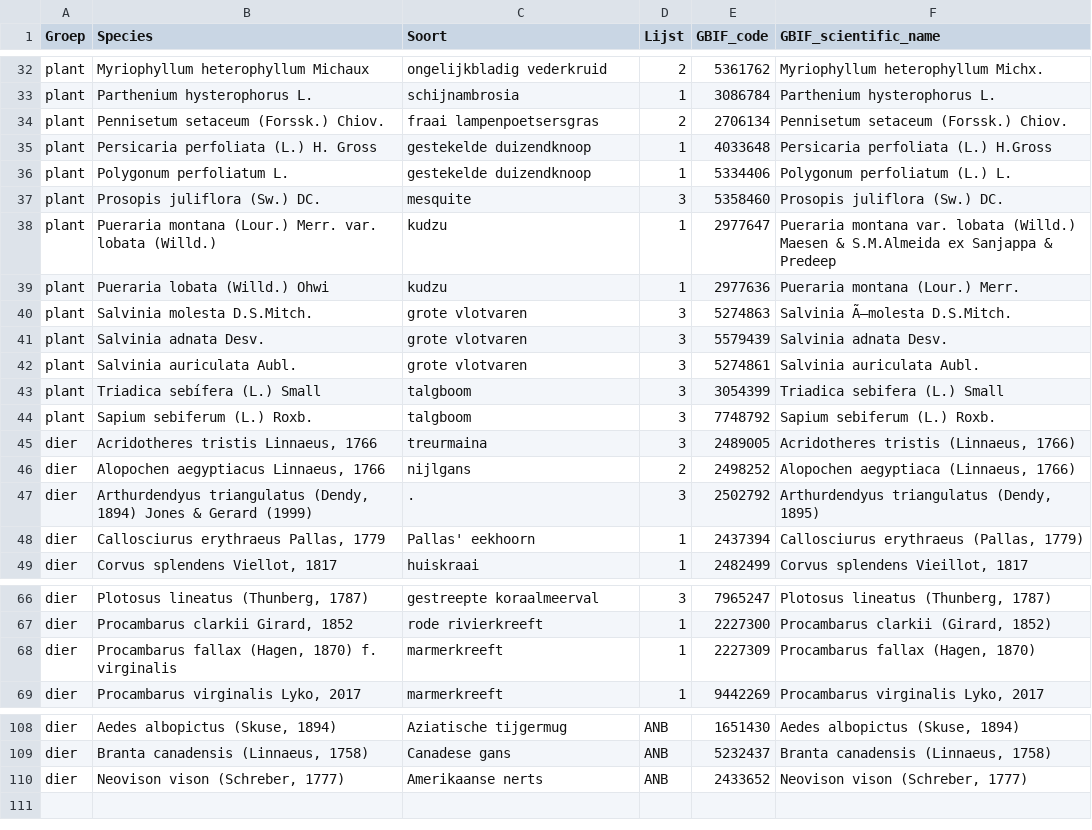
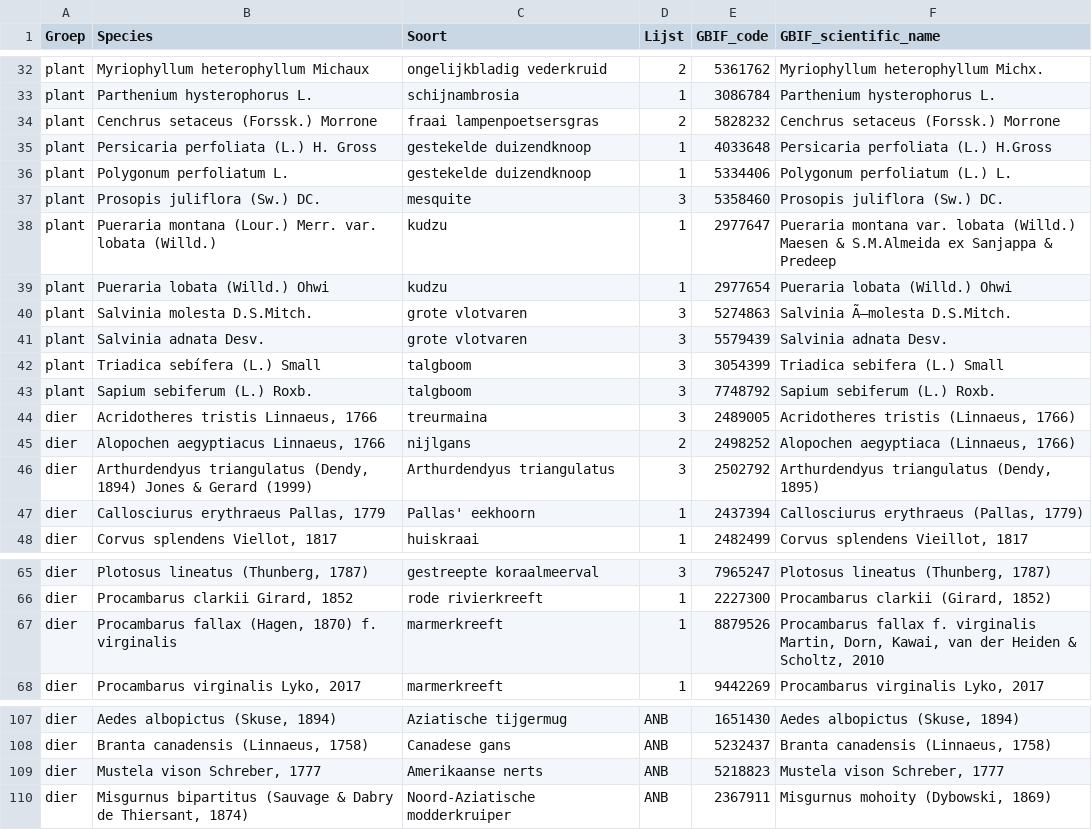
Before and after one commit to inbo/prius-radius, a CSV file: data/input/prius_species_list.csv, drawn as a sheet; only a part is shown, gaps mark what is left out; the diff covers the shown part only.

```diff
--- a/data/input/prius_species_list.csv
+++ b/data/input/prius_species_list.csv
@@ -33,3 +33,3 @@ plant,Myriophyllum heterophyllum Michaux,ongelijkbladig vederkruid,2,5361762,Myr
 plant,Parthenium hysterophorus L.,schijnambrosia,1,3086784,Parthenium hysterophorus L.
-plant,Pennisetum setaceum (Forssk.) Chiov.,fraai lampenpoetsersgras,2,2706134,Pennisetum setaceum (Forssk.) Chiov.
+plant,Cenchrus setaceus (Forssk.) Morrone,fraai lampenpoetsersgras,2,5828232,Cenchrus setaceus (Forssk.) Morrone
 plant,Persicaria perfoliata (L.) H. Gross,gestekelde duizendknoop,1,4033648,Persicaria perfoliata (L.) H.Gross
@@ -38,6 +38,5 @@ plant,Prosopis juliflora (Sw.) DC.,mesquite,3,5358460,Prosopis juliflora (Sw.) D
 plant,Pueraria montana (Lour.) Merr. var. lobata (Willd.),kudzu,1,2977647,Pueraria montana var. lobata (Willd.) Maesen & S.M.Almeida ex Sanjappa & Predeep
-plant,Pueraria lobata (Willd.) Ohwi,kudzu,1,2977636,Pueraria montana (Lour.) Merr.
+plant,Pueraria lobata (Willd.) Ohwi,kudzu,1,2977654,Pueraria lobata (Willd.) Ohwi
 plant,Salvinia molesta D.S.Mitch.,grote vlotvaren,3,5274863,Salvinia Ã—molesta D.S.Mitch.
 plant,Salvinia adnata Desv.,grote vlotvaren,3,5579439,Salvinia adnata Desv.
-plant,Salvinia auriculata Aubl.,grote vlotvaren,3,5274861,Salvinia auriculata Aubl.
 plant,Triadica sebífera (L.) Small,talgboom,3,3054399,Triadica sebifera (L.) Small
@@ -46,3 +45,3 @@ dier,"Acridotheres tristis Linnaeus, 1766",treurmaina,3,2489005,"Acridotheres tr
 dier,"Alopochen aegyptiacus Linnaeus, 1766",nijlgans,2,2498252,"Alopochen aegyptiaca (Linnaeus, 1766)"
-dier,"Arthurdendyus triangulatus (Dendy, 1894) Jones & Gerard (1999)",.,3,2502792,"Arthurdendyus triangulatus (Dendy, 1895)"
+dier,"Arthurdendyus triangulatus (Dendy, 1894) Jones & Gerard (1999)",Arthurdendyus triangulatus,3,2502792,"Arthurdendyus triangulatus (Dendy, 1895)"
 dier,"Callosciurus erythraeus Pallas, 1779",Pallas' eekhoorn,1,2437394,"Callosciurus erythraeus (Pallas, 1779)"
@@ -67,3 +66,3 @@ dier,"Plotosus lineatus (Thunberg, 1787)",gestreepte koraalmeerval,3,7965247,"Pl
 dier,"Procambarus clarkii Girard, 1852",rode rivierkreeft,1,2227300,"Procambarus clarkii (Girard, 1852)"
-dier,"Procambarus fallax (Hagen, 1870) f. virginalis",marmerkreeft,1,2227309,"Procambarus fallax (Hagen, 1870)"
+dier,"Procambarus fallax (Hagen, 1870) f. virginalis",marmerkreeft,1,8879526,"Procambarus fallax f. virginalis Martin, Dorn, Kawai, van der Heiden & Scholtz, 2010"
 dier,"Procambarus virginalis Lyko, 2017",marmerkreeft,1,9442269,"Procambarus virginalis Lyko, 2017"
@@ -109,2 +108,3 @@ dier,"Aedes albopictus (Skuse, 1894)",Aziatische tijgermug,ANB,1651430,"Aedes al
 dier,"Branta canadensis (Linnaeus, 1758)",Canadese gans,ANB,5232437,"Branta canadensis (Linnaeus, 1758)"
-dier,"Neovison vison (Schreber, 1777)",Amerikaanse nerts,ANB,2433652,"Neovison vison (Schreber, 1777)"
+dier,"Mustela vison Schreber, 1777",Amerikaanse nerts,ANB,5218823,"Mustela vison Schreber, 1777"
+dier,"Misgurnus bipartitus (Sauvage & Dabry de Thiersant, 1874)",Noord-Aziatische modderkruiper,ANB,2367911,"Misgurnus mohoity (Dybowski, 1869)"
```
Also changed, not shown: 1 added row, 1 removed row and 26 edited cells elsewhere in this file.
